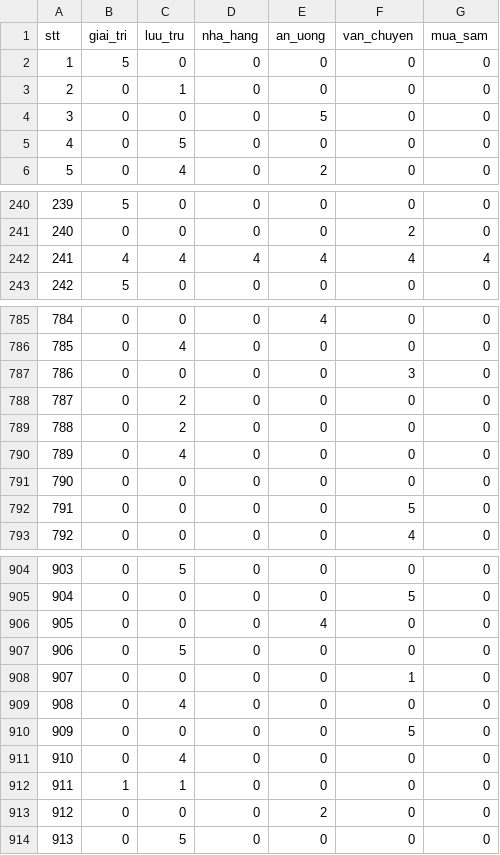
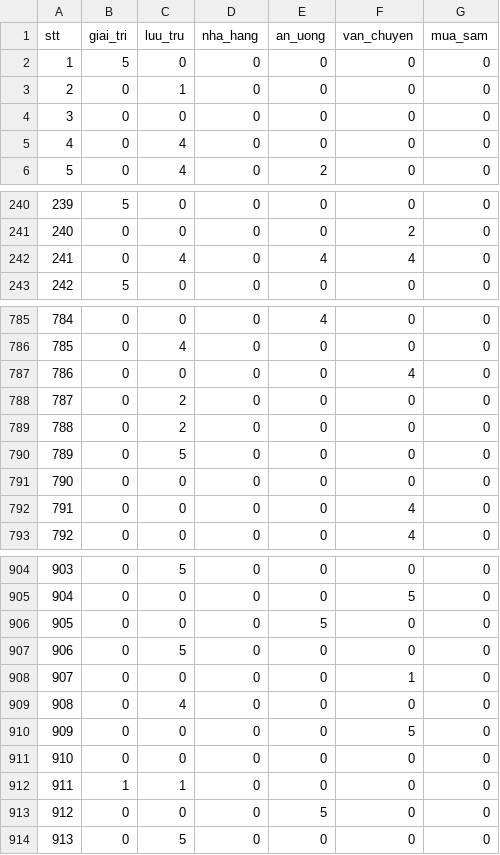
Before and after one commit to khanh22010449/Review-Analytics, a CSV file: predict.csv, drawn as a sheet; only a part is shown, gaps mark what is left out; the diff covers the shown part only.

```diff
--- a/predict.csv
+++ b/predict.csv
@@ -3,4 +3,4 @@ stt,giai_tri,luu_tru,nha_hang,an_uong,van_chuyen,mua_sam
 2,0,1,0,0,0,0
-3,0,0,0,5,0,0
-4,0,5,0,0,0,0
+3,0,0,0,0,0,0
+4,0,4,0,0,0,0
 5,0,4,0,2,0,0
@@ -241,3 +241,3 @@ stt,giai_tri,luu_tru,nha_hang,an_uong,van_chuyen,mua_sam
 240,0,0,0,0,2,0
-241,4,4,4,4,4,4
+241,0,4,0,4,4,0
 242,5,0,0,0,0,0
@@ -786,8 +786,8 @@ stt,giai_tri,luu_tru,nha_hang,an_uong,van_chuyen,mua_sam
 785,0,4,0,0,0,0
-786,0,0,0,0,3,0
+786,0,0,0,0,4,0
 787,0,2,0,0,0,0
 788,0,2,0,0,0,0
-789,0,4,0,0,0,0
+789,0,5,0,0,0,0
 790,0,0,0,0,0,0
-791,0,0,0,0,5,0
+791,0,0,0,0,4,0
 792,0,0,0,0,4,0
@@ -905,3 +905,3 @@ stt,giai_tri,luu_tru,nha_hang,an_uong,van_chuyen,mua_sam
 904,0,0,0,0,5,0
-905,0,0,0,4,0,0
+905,0,0,0,5,0,0
 906,0,5,0,0,0,0
@@ -910,5 +910,5 @@ stt,giai_tri,luu_tru,nha_hang,an_uong,van_chuyen,mua_sam
 909,0,0,0,0,5,0
-910,0,4,0,0,0,0
+910,0,0,0,0,0,0
 911,1,1,0,0,0,0
-912,0,0,0,2,0,0
+912,0,0,0,5,0,0
 913,0,5,0,0,0,0
```
Also changed, not shown: 48 edited cells elsewhere in this file, 16 other files.
